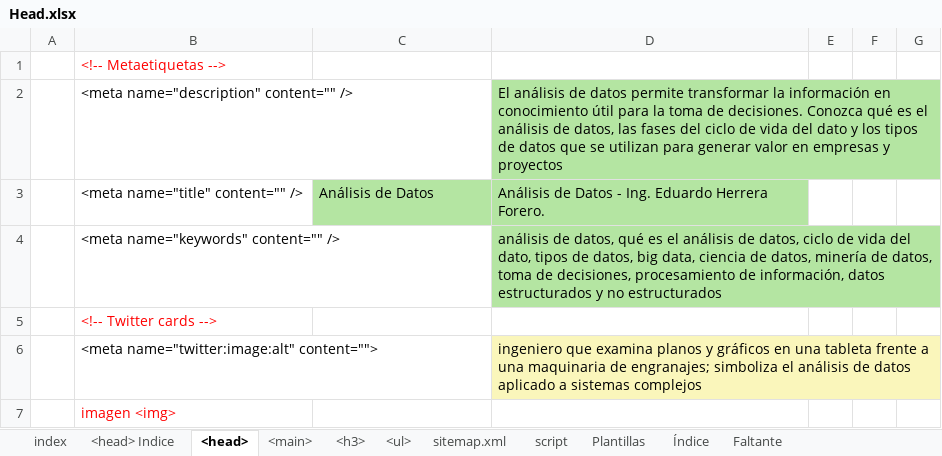
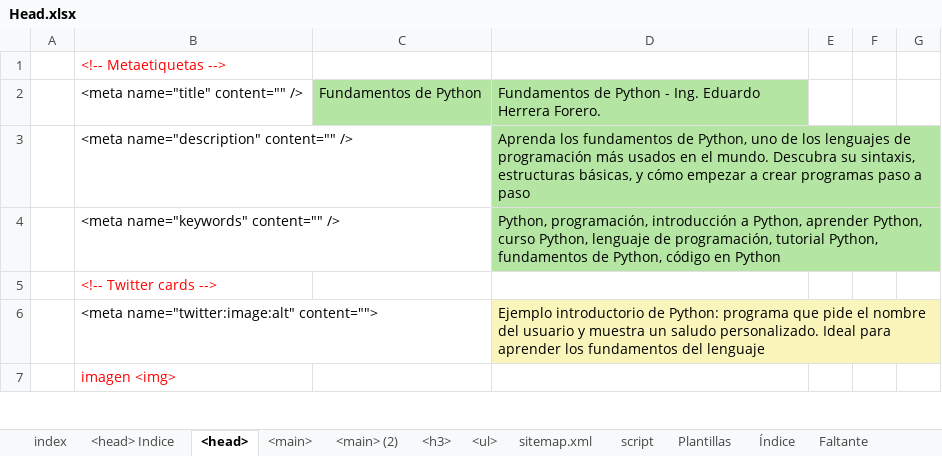
Before and after one commit to eduardoherreraf/EduardoHerreraForero, an Excel workbook: src/Head.xlsx, sheet <head>, drawn as a sheet; only a part is shown; values as stored, in another font and other column widths than the file's, no borders; conditional formats not drawn; removed rows and columns are numbered as before the commit, all else as after; the diff covers the shown part only; the diff names each change by its address in the sheet, - before the commit and + after, or states it on an @@ line.

Commit message:
Add: analisis-de-datos-0001_introduccion_analisis_de_datos.html

```diff
--- a/src/Head.xlsx (sheet <head>)
+++ b/src/Head.xlsx (sheet <head>)
+sheet tab: <main> (2)
+row 2:  | <meta name="title" content="" /> | Fundamentos de Python | Fundamentos de Python - Ing. Eduardo Herrera Forero.
-D3: El análisis de datos permite transformar la información en conocimiento útil para la toma de decisiones. Conozca qué es el análisis de datos, las fases del ciclo de vida del dato y los tipos de datos que se utilizan para generar valor en empresas y proyectos
+D3: Aprenda los fundamentos de Python, uno de los lenguajes de programación más usados en el mundo. Descubra su sintaxis, estructuras básicas, y cómo empezar a crear programas paso a paso
-row 3:  | <meta name="title" content="" /> | Análisis de Datos | Análisis de Datos - Ing. Eduardo Herrera Forero.
-D4: análisis de datos, qué es el análisis de datos, ciclo de vida del dato, tipos de datos, big data, ciencia de datos, minería de datos, toma de decisiones, procesamiento de información, datos estructurados y no estructurados
+D4: Python, programación, introducción a Python, aprender Python, curso Python, lenguaje de programación, tutorial Python, fundamentos de Python, código en Python
-D6: ingeniero que examina planos y gráficos en una tableta frente a una maquinaria de engranajes; simboliza el análisis de datos aplicado a sistemas complejos
+D6: Ejemplo introductorio de Python: programa que pide el nombre del usuario y muestra un saludo personalizado. Ideal para aprender los fundamentos del lenguaje
```
Also changed, not shown: 21 edited cells elsewhere in this sheet, sheet <h3>, sheet <main>, sheet sitemap.xml, sheet <ul>, formulas that keep their value, hidden cells, 5 other files.
